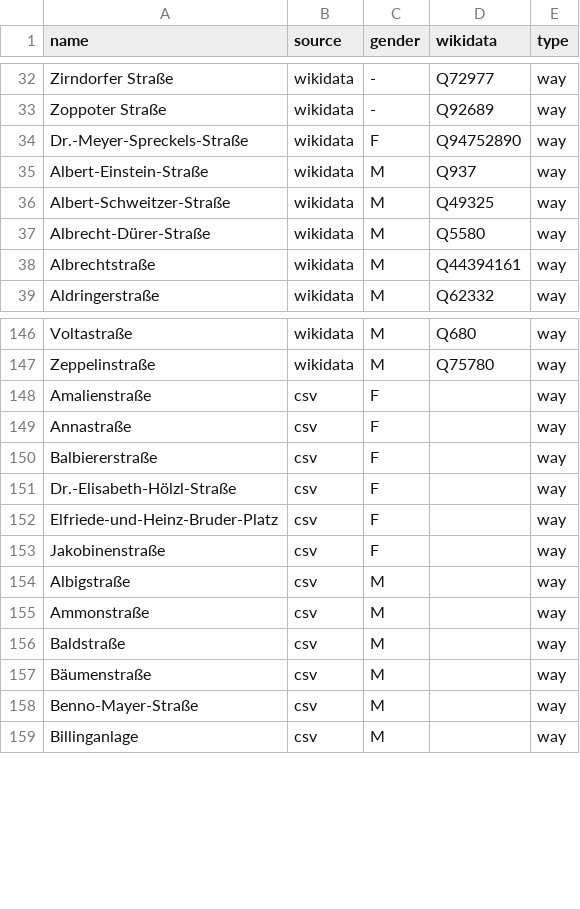
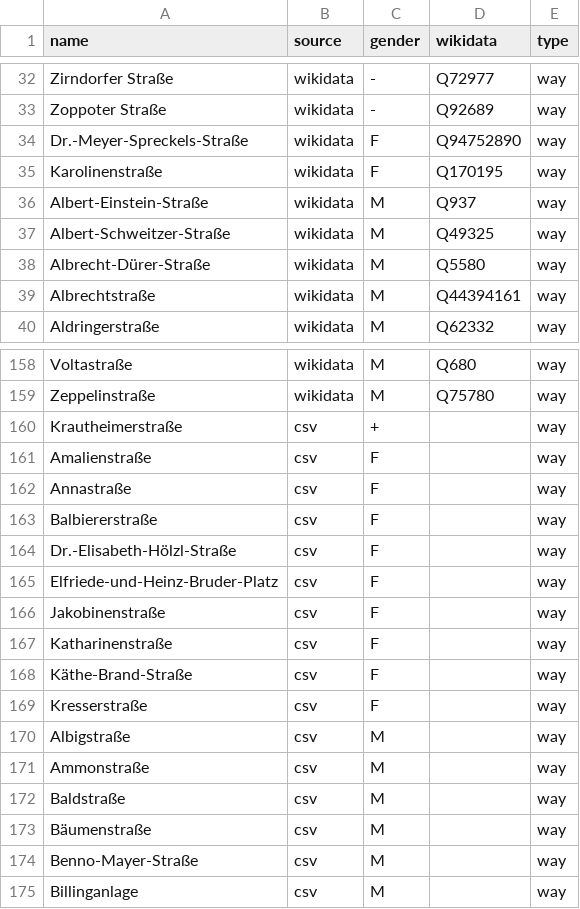
Before and after one commit to EqualStreetNames/equalstreetnames-fuerth, a CSV file: data/gender.csv, drawn as a sheet; only a part is shown, gaps mark what is left out; the diff covers the shown part only; the diff names each change by its address in the sheet, - before the commit and + after, or states it on an @@ line.

```diff
--- a/data/gender.csv
+++ b/data/gender.csv
+row 35: Karolinenstraße | wikidata | F | Q170195 | way
+row 160: Krautheimerstraße | csv | + |  | way
+row 167: Katharinenstraße | csv | F |  | way
+row 168: Käthe-Brand-Straße | csv | F |  | way
+row 169: Kresserstraße | csv | F |  | way
```
Also changed, not shown: 20 added rows elsewhere in this file, data/other.csv, 3 other files.
